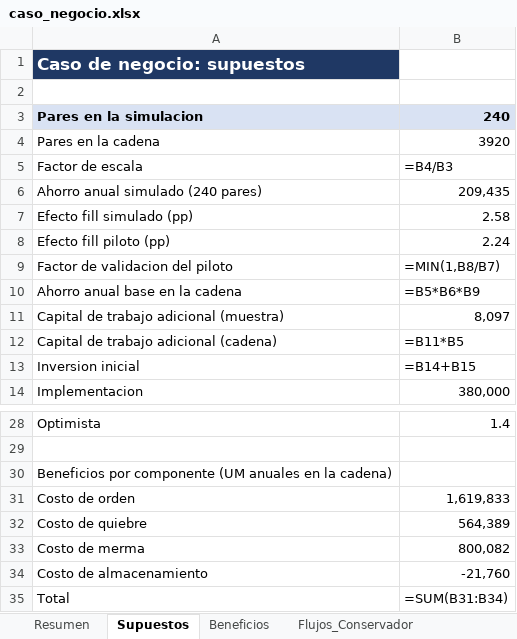
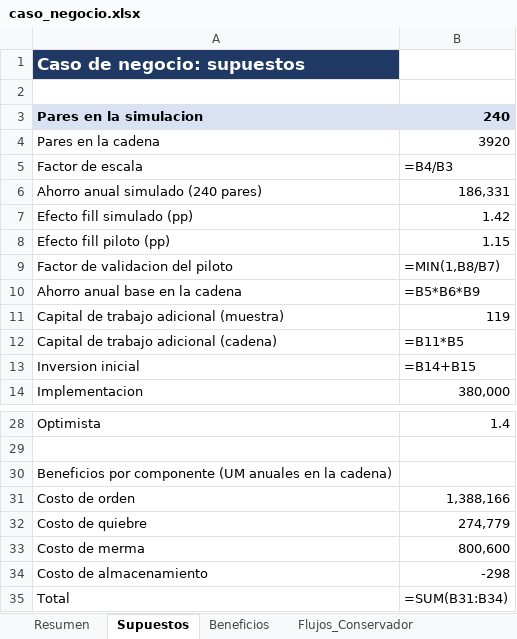
Before and after one commit to Vaxilium/bi-optimizacion-inventario-retail, an Excel workbook: resultados/caso_negocio.xlsx, sheet Supuestos, drawn as a sheet; only a part is shown, gaps mark what is left out; values as stored, in another font and other column widths than the file's, no borders; formulas without a stored value are shown as written; the diff names each change by its address in the sheet, - before the commit and + after, or states it on an @@ line.

```diff
--- a/resultados/caso_negocio.xlsx (sheet Supuestos)
+++ b/resultados/caso_negocio.xlsx (sheet Supuestos)
-B6: 209,435
+B6: 186,331
-B7: 2.58
+B7: 1.42
-B8: 2.24
+B8: 1.15
-B11: 8,097
+B11: 119
-B31: 1,619,833
+B31: 1,388,166
-B32: 564,389
+B32: 274,779
-B33: 800,082
+B33: 800,600
-B34: -21,760
+B34: -298
```
Also changed, not shown: sheet Beneficios, 9 other files.
